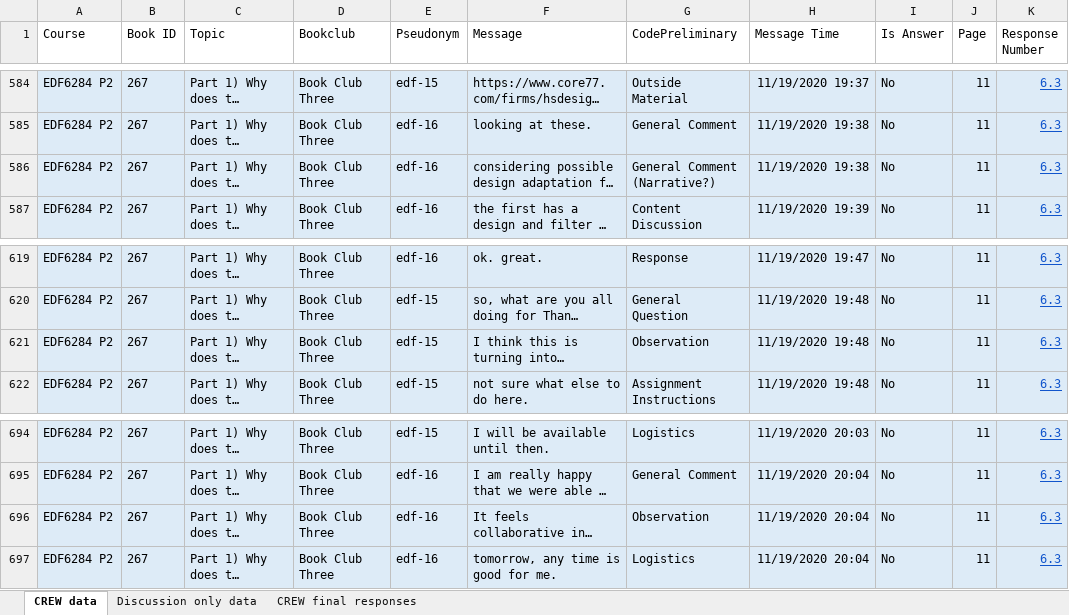
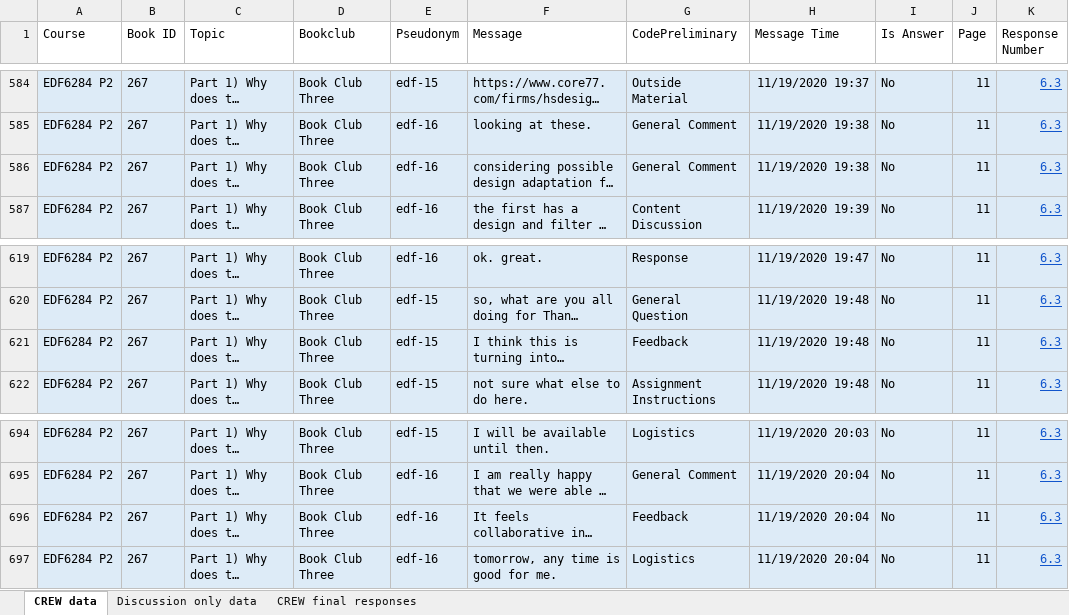
Before and after one commit to dexstroy/nlp-project, an Excel workbook: dataset.xlsx, sheet CREW data, drawn as a sheet; only a part is shown, gaps mark what is left out; long unchanged cells end in …; values as stored, in another font and other column widths than the file's, no borders; the diff covers the shown part only; the diff names each change by its address in the sheet, - before the commit and + after, or states it on an @@ line.

```diff
--- a/dataset.xlsx (sheet CREW data)
+++ b/dataset.xlsx (sheet CREW data)
-G586 (CodePreliminary): General Comment (Narrative?)
+G586 (CodePreliminary): General Comment
-G621 (CodePreliminary): Observation
+G621 (CodePreliminary): Feedback
-G696 (CodePreliminary): Observation
+G696 (CodePreliminary): Feedback
```
Also changed, not shown: 6 edited cells elsewhere in this sheet, 4 other files.
